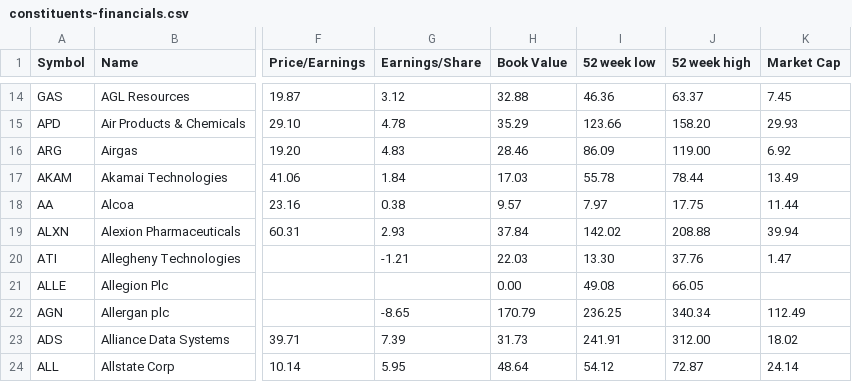
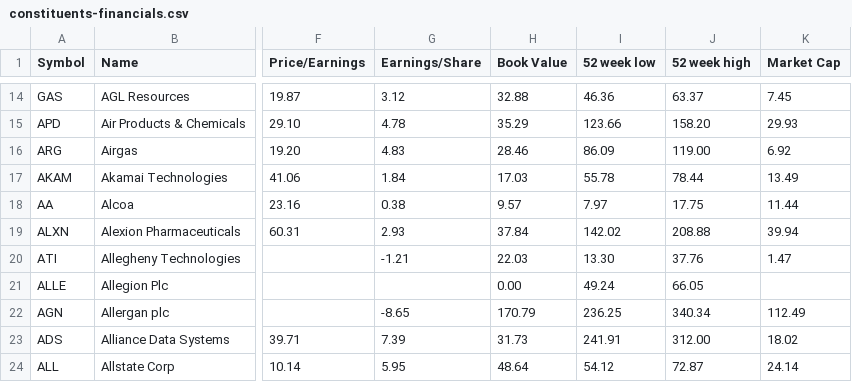
Before and after one commit to lexman/s-and-p-500-companies, a CSV file: data/constituents-financials.csv, drawn as a sheet; only a part is shown, gaps mark what is left out; the diff names each change by its address in the sheet, - before the commit and + after, or states it on an @@ line.

Commit message:
[data] automatic update 20151028-03:05

```diff
--- a/data/constituents-financials.csv
+++ b/data/constituents-financials.csv
-I21 (52 week low): 49.08
+I21 (52 week low): 49.24
```
